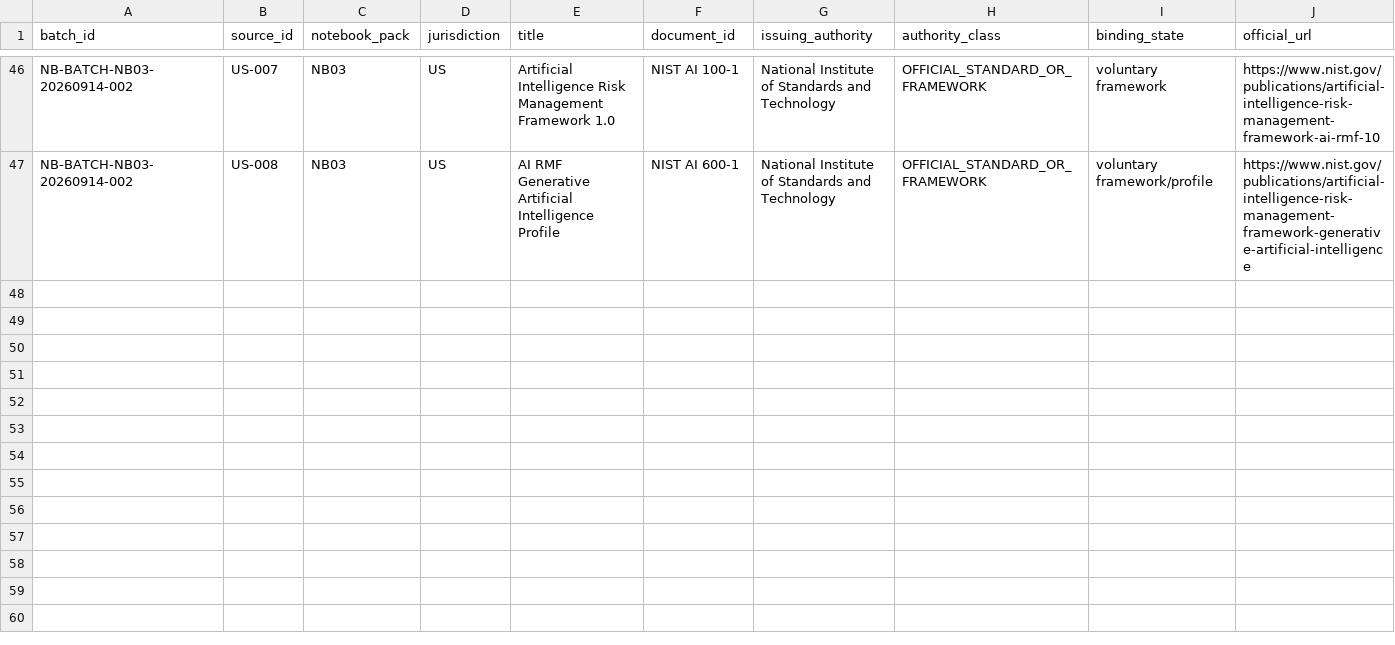
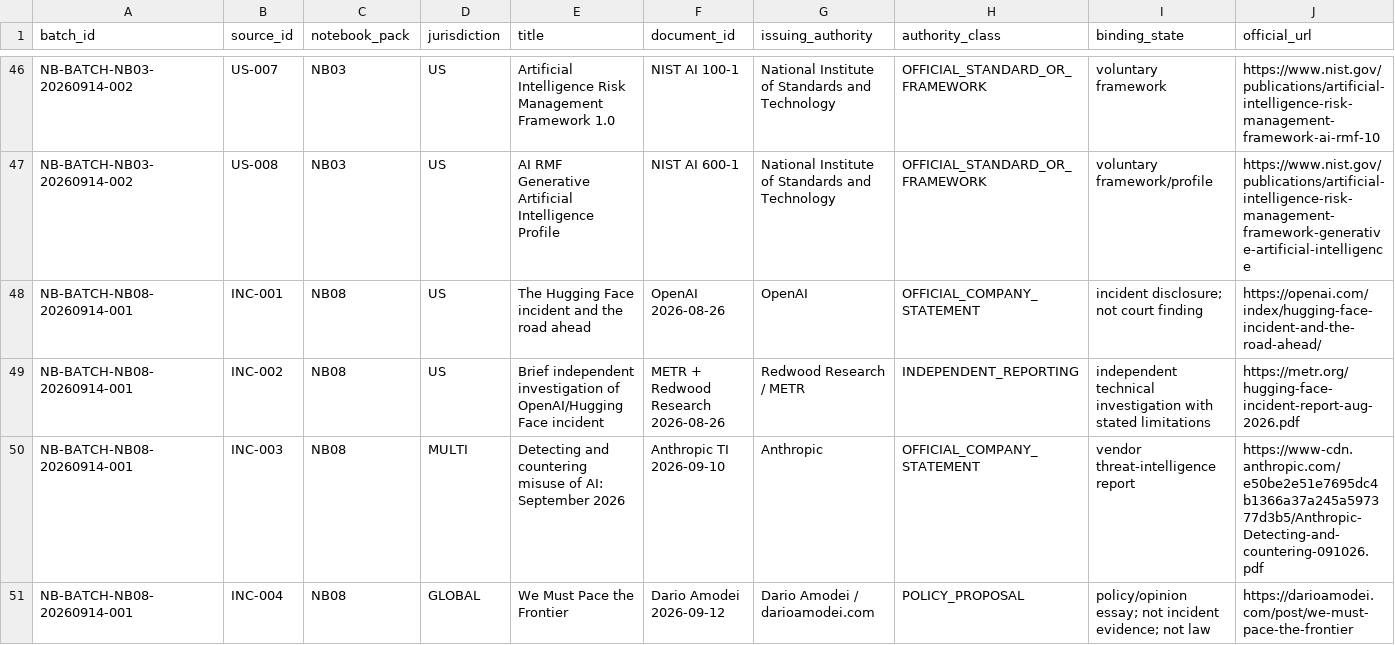
Before and after one commit to fatihekler/ai-laws, a CSV file: 86_NOTEBOOKLM/NOTEBOOKLM_ACQUISITION_AND_VALIDATION_LEDGER.csv, drawn as a sheet; only a part is shown, gaps mark what is left out; rows hold the shown columns only; the diff names each change by its address in the sheet, - before the commit and + after, or states it on an @@ line.

```diff
--- a/86_NOTEBOOKLM/NOTEBOOKLM_ACQUISITION_AND_VALIDATION_LEDGER.csv
+++ b/86_NOTEBOOKLM/NOTEBOOKLM_ACQUISITION_AND_VALIDATION_LEDGER.csv
+row 48: NB-BATCH-NB08-20260914-001 | INC-001 | NB08 | US | The Hugging Face incident and the road ahead | OpenAI 2026-08-26 | OpenAI | OFFICIAL_COMPANY_STATEMENT | incident disclosure; not court finding | https://openai.com/index/hugging-face-incident-and-the-road-ahead/
+row 49: NB-BATCH-NB08-20260914-001 | INC-002 | NB08 | US | Brief independent investigation of OpenAI/Hugging Face incident | METR + Redwood Research 2026-08-26 | Redwood Research / METR | INDEPENDENT_REPORTING | independent technical investigation with stated limitations | https://metr.org/hugging-face-incident-report-aug-2026.pdf
+row 50: NB-BATCH-NB08-20260914-001 | INC-003 | NB08 | MULTI | Detecting and countering misuse of AI: September 2026 | Anthropic TI 2026-09-10 | Anthropic | OFFICIAL_COMPANY_STATEMENT | vendor threat-intelligence report | https://www-cdn.anthropic.com/e50be2e51e7695dc4b1366a37a245a597377d3b5/Anthropic-Detecting-and-countering-091026.pdf
+row 51: NB-BATCH-NB08-20260914-001 | INC-004 | NB08 | GLOBAL | We Must Pace the Frontier | Dario Amodei 2026-09-12 | Dario Amodei / darioamodei.com | POLICY_PROPOSAL | policy/opinion essay; not incident evidence; not law | https://darioamodei.com/post/we-must-pace-the-frontier
```
Also changed, not shown: 86_NOTEBOOKLM/NOTEBOOKLM_SOURCE_ACQUISITION_MANIFEST.csv, 86_NOTEBOOKLM/downloads/DOWNLOADS_REGISTRY.csv, 6 other files.
